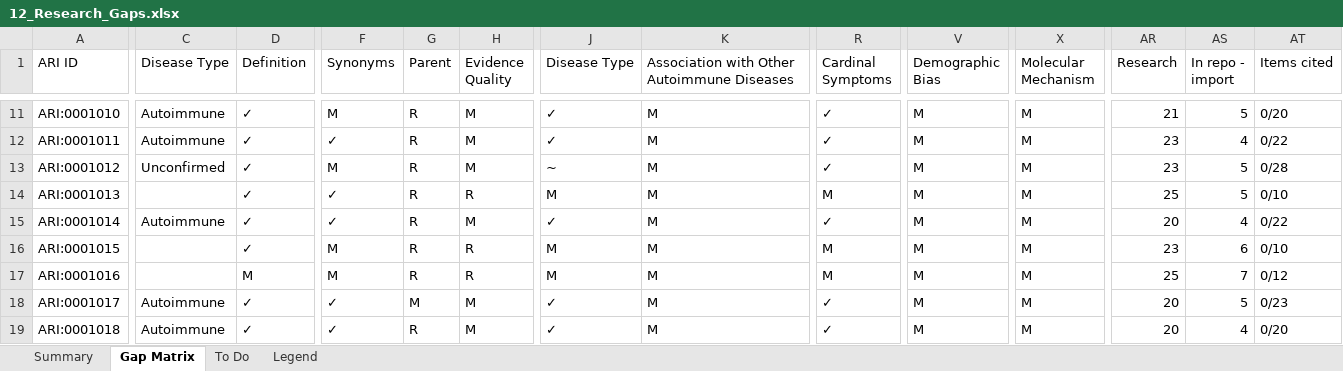
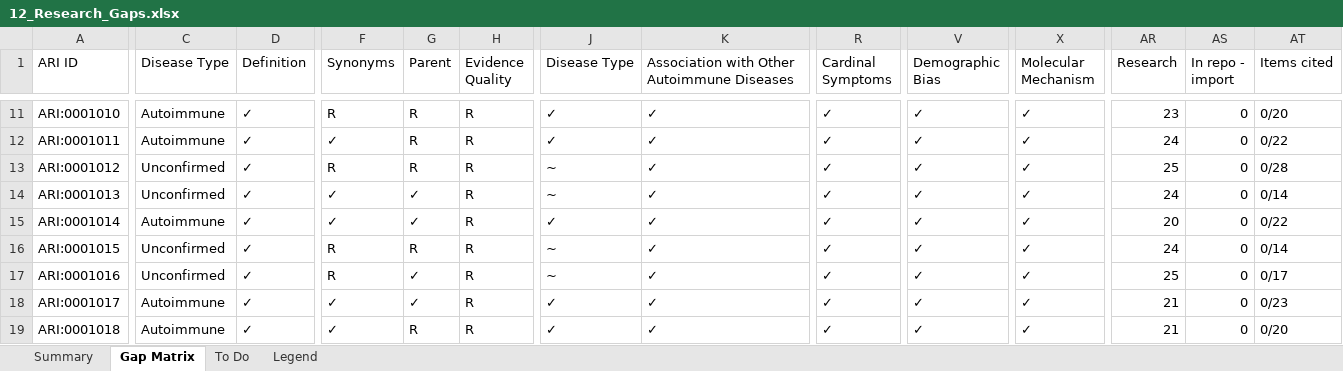
Before and after one commit to KrishnaTO/ARI, an Excel workbook: data/4-reports/12_Research_Gaps.xlsx, sheet Gap Matrix, drawn as a sheet; only a part is shown, gaps mark what is left out; values as stored, in another font and other column widths than the file's, no cell formats; the diff covers the shown part only; the diff names each change by its address in the sheet, - before the commit and + after, or states it on an @@ line.

```diff
--- a/data/4-reports/12_Research_Gaps.xlsx (sheet Gap Matrix)
+++ b/data/4-reports/12_Research_Gaps.xlsx (sheet Gap Matrix)
-F11 (Synonyms): M
+F11 (Synonyms): R
-H11:H13 (Evidence Quality): M
+H11:H13 (Evidence Quality): R
-K11:K19: M
+K11:K19: ✓
-V11:V19 (Demographic Bias): M
+V11:V19 (Demographic Bias): ✓
-X11:X19 (Molecular Mechanism): M
+X11:X19 (Molecular Mechanism): ✓
-AR11 (Research): 21
+AR11 (Research): 23
-AS11 (In repo - import): 5
+AS11 (In repo - import): 0
-AR12 (Research): 23
+AR12 (Research): 24
-AS12 (In repo - import): 4
+AS12 (In repo - import): 0
-F13 (Synonyms): M
+F13 (Synonyms): R
-AR13 (Research): 23
+AR13 (Research): 25
-AS13:AS14 (In repo - import): 5
+AS13:AS14 (In repo - import): 0
-C14 (Disease Type): (empty)
+C14 (Disease Type): Unconfirmed
-G14:G15 (Parent): R
+G14:G15 (Parent): ✓
-J14 (Disease Type): M
+J14 (Disease Type): ~
-R14 (Cardinal Symptoms): M
+R14 (Cardinal Symptoms): ✓
-AR14 (Research): 25
+AR14 (Research): 24
-AT14 (Items cited): 0/10
+AT14 (Items cited): 0/14
-H15 (Evidence Quality): M
+H15 (Evidence Quality): R
-AS15 (In repo - import): 4
+AS15 (In repo - import): 0
-C16:C17 (Disease Type): (empty)
+C16:C17 (Disease Type): Unconfirmed
-F16:F17 (Synonyms): M
+F16:F17 (Synonyms): R
-J16:J17 (Disease Type): M
+J16:J17 (Disease Type): ~
-R16:R17 (Cardinal Symptoms): M
+R16:R17 (Cardinal Symptoms): ✓
-AR16 (Research): 23
+AR16 (Research): 24
-AS16 (In repo - import): 6
+AS16 (In repo - import): 0
-AT16 (Items cited): 0/10
+AT16 (Items cited): 0/14
-D17 (Definition): M
+D17 (Definition): ✓
-G17 (Parent): R
+G17 (Parent): ✓
-AS17 (In repo - import): 7
+AS17 (In repo - import): 0
-AT17 (Items cited): 0/12
+AT17 (Items cited): 0/17
-G18 (Parent): M
+G18 (Parent): ✓
-H18:H19 (Evidence Quality): M
+H18:H19 (Evidence Quality): R
-AR18:AR19 (Research): 20
+AR18:AR19 (Research): 21
-AS18 (In repo - import): 5
+AS18 (In repo - import): 0
-AS19 (In repo - import): 4
+AS19 (In repo - import): 0
```
Also changed, not shown: 1459 edited cells elsewhere in this sheet, sheet To Do, sheet Summary, cell formats, 5 other files.
